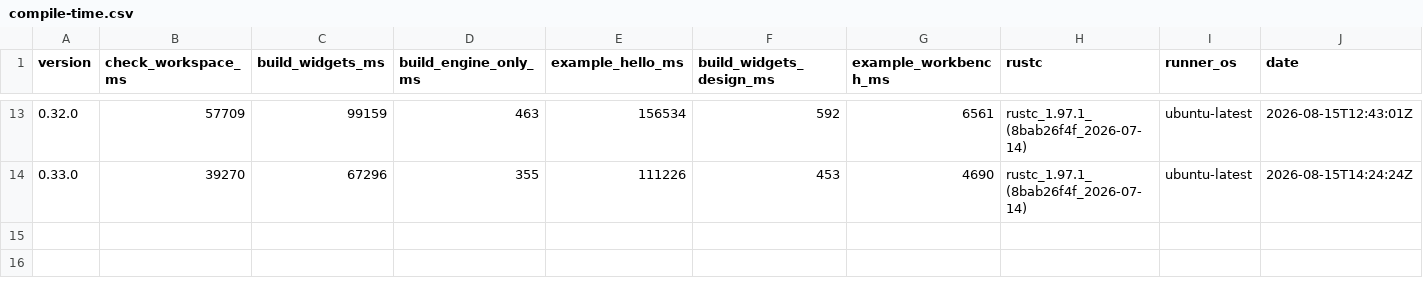
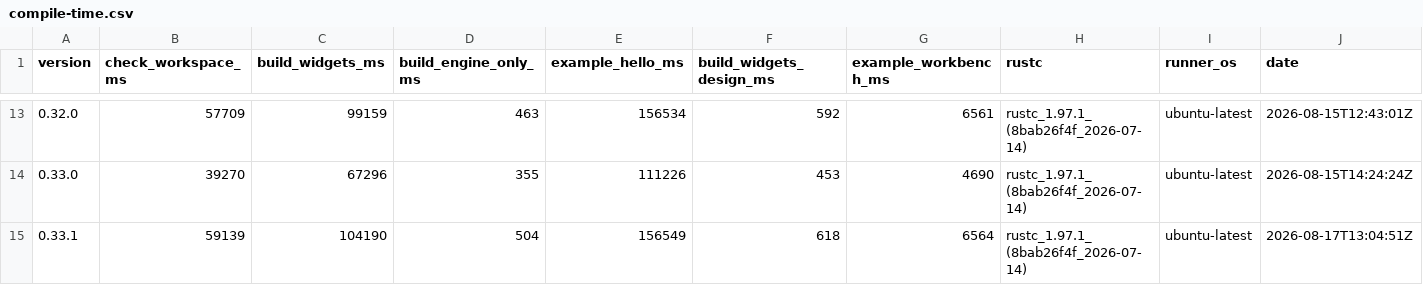
Before and after one commit to nabbisen/snora, a CSV file: docs/src/reference/build-cost-budget/compile-time.csv, drawn as a sheet; only a part is shown, gaps mark what is left out; the diff names each change by its address in the sheet, - before the commit and + after, or states it on an @@ line.

```diff
--- a/docs/src/reference/build-cost-budget/compile-time.csv
+++ b/docs/src/reference/build-cost-budget/compile-time.csv
+row 15: 0.33.1 | 59139 | 104190 | 504 | 156549 | 618 | 6564 | rustc_1.97.1_(8bab26f4f_2026-07-14) | ubuntu-latest | 2026-08-17T13:04:51Z
```
